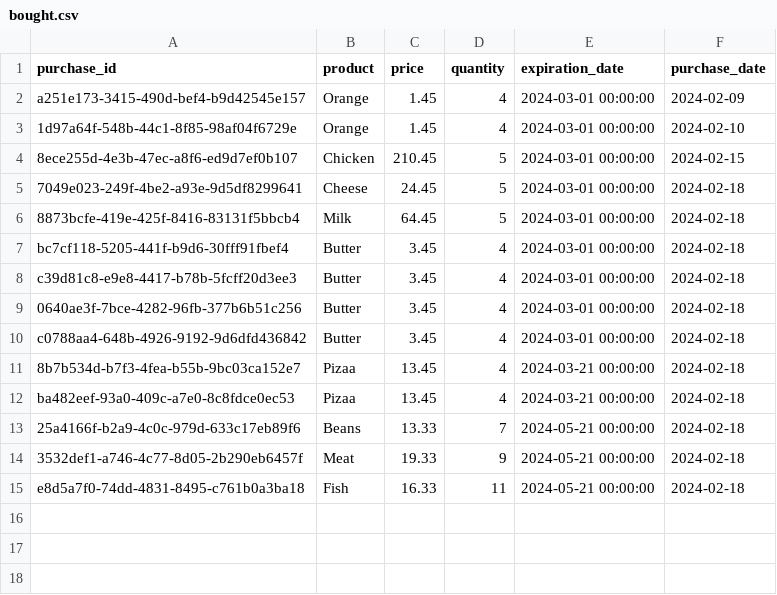
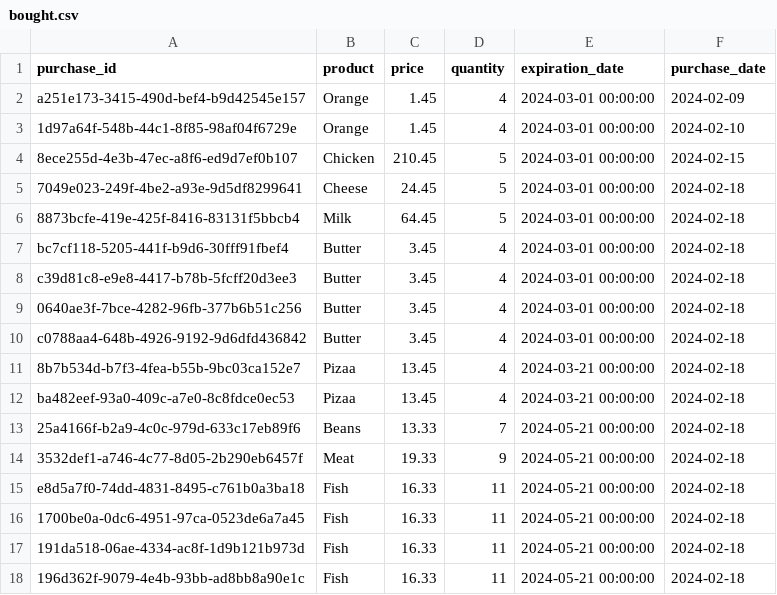
Before and after one commit to XML3/superpy, a CSV file: superpy/bought.csv, drawn as a sheet; the diff names each change by its address in the sheet, - before the commit and + after, or states it on an @@ line.

Commit message:
data added for testing

```diff
--- a/superpy/bought.csv
+++ b/superpy/bought.csv
+row 16: 1700be0a-0dc6-4951-97ca-0523de6a7a45 | Fish | 16.33 | 11 | 2024-05-21 00:00:00 | 2024-02-18
+row 17: 191da518-06ae-4334-ac8f-1d9b121b973d | Fish | 16.33 | 11 | 2024-05-21 00:00:00 | 2024-02-18
+row 18: 196d362f-9079-4e4b-93bb-ad8bb8a90e1c | Fish | 16.33 | 11 | 2024-05-21 00:00:00 | 2024-02-18
```
